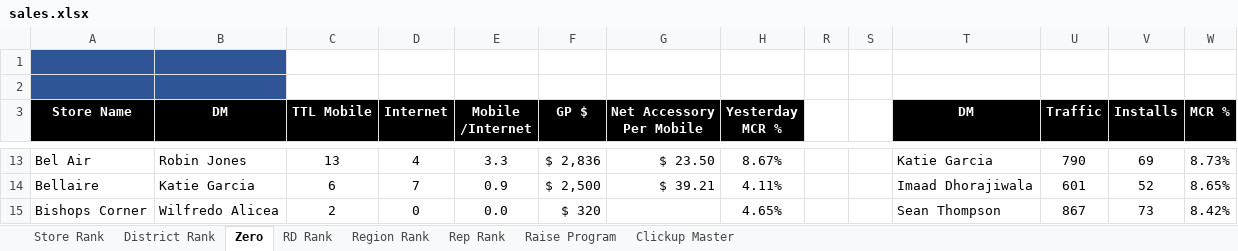
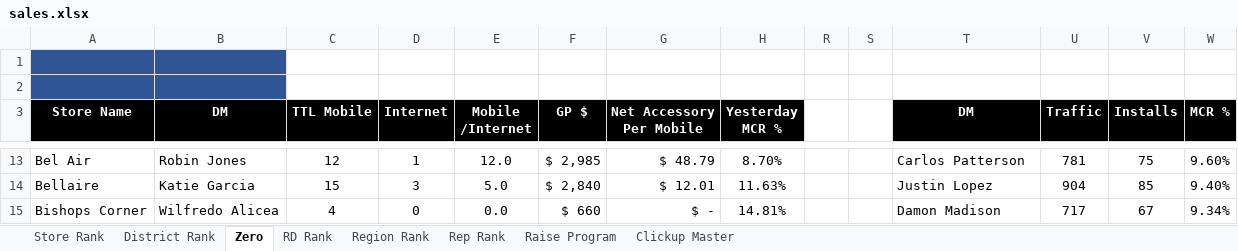
Before and after one commit to BlufoxMobile/Daily-Goals-Sheet, an Excel workbook: data/sales.xlsx, sheet Zero, drawn as a sheet; only a part is shown, gaps mark what is left out; values as stored, in another font and other column widths than the file's, no borders; charts and pictures and conditional formats not drawn; the diff covers the shown part only; the diff names each change by its address in the sheet, - before the commit and + after, or states it on an @@ line.

```diff
--- a/data/sales.xlsx (sheet Zero)
+++ b/data/sales.xlsx (sheet Zero)
-C13 (TTL Mobile): 13
+C13 (TTL Mobile): 12
-D13 (Internet): 4
+D13 (Internet): 1
-E13 (Mobile /Internet): 3.3
+E13 (Mobile /Internet): 12.0
-F13 (GP $): $ 2,836
+F13 (GP $): $ 2,985
-G13 (Net Accessory Per Mobile): $ 23.50
+G13 (Net Accessory Per Mobile): $ 48.79
-H13 (Yesterday MCR %): 8.67%
+H13 (Yesterday MCR %): 8.70%
-T13 (DM): Katie Garcia
+T13 (DM): Carlos Patterson
-U13 (Traffic): 790
+U13 (Traffic): 781
-V13 (Installs): 69
+V13 (Installs): 75
-W13 (MCR %): 8.73%
+W13 (MCR %): 9.60%
-C14 (TTL Mobile): 6
+C14 (TTL Mobile): 15
-D14 (Internet): 7
+D14 (Internet): 3
-E14 (Mobile /Internet): 0.9
+E14 (Mobile /Internet): 5.0
-F14 (GP $): $ 2,500
+F14 (GP $): $ 2,840
-G14 (Net Accessory Per Mobile): $ 39.21
+G14 (Net Accessory Per Mobile): $ 12.01
-H14 (Yesterday MCR %): 4.11%
+H14 (Yesterday MCR %): 11.63%
-T14 (DM): Imaad Dhorajiwala
+T14 (DM): Justin Lopez
-U14 (Traffic): 601
+U14 (Traffic): 904
-V14 (Installs): 52
+V14 (Installs): 85
-W14 (MCR %): 8.65%
+W14 (MCR %): 9.40%
-C15 (TTL Mobile): 2
+C15 (TTL Mobile): 4
-F15 (GP $): $ 320
+F15 (GP $): $ 660
-G15 (Net Accessory Per Mobile): (empty)
+G15 (Net Accessory Per Mobile): $ -
-H15 (Yesterday MCR %): 4.65%
+H15 (Yesterday MCR %): 14.81%
-T15 (DM): Sean Thompson
+T15 (DM): Damon Madison
-U15 (Traffic): 867
+U15 (Traffic): 717
-V15 (Installs): 73
+V15 (Installs): 67
-W15 (MCR %): 8.42%
+W15 (MCR %): 9.34%
```
Also changed, not shown: 898 edited cells elsewhere in this sheet, sheet Rep Rank, sheet Store Rank, sheet District Rank, sheet Region Rank, sheet RD Rank, sheet Raise Program, hidden cells.
